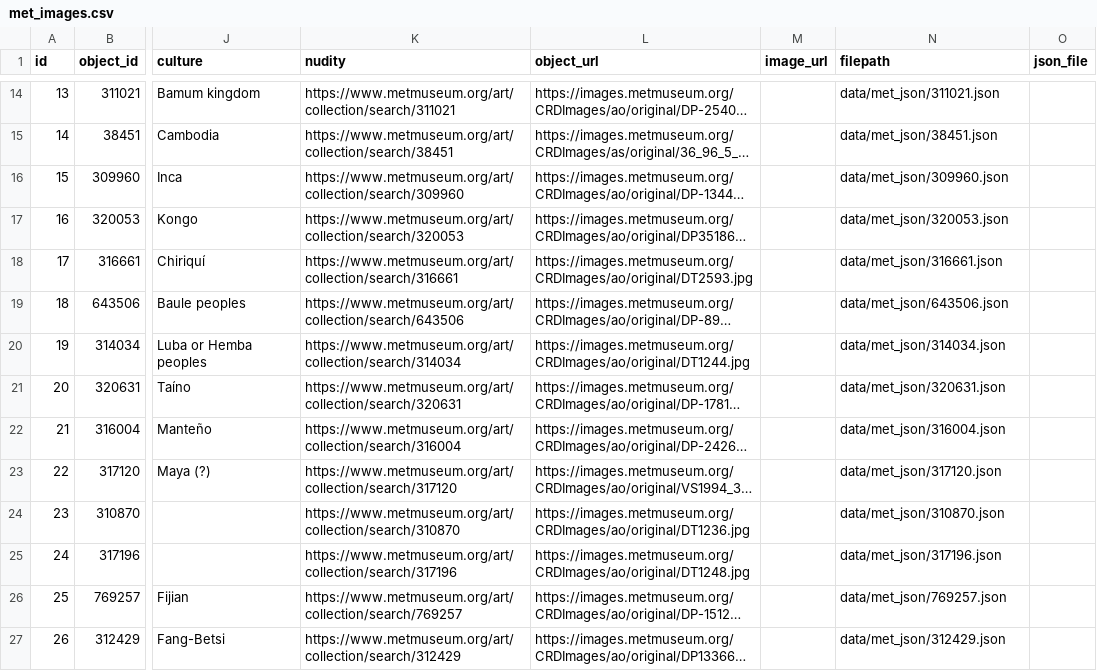
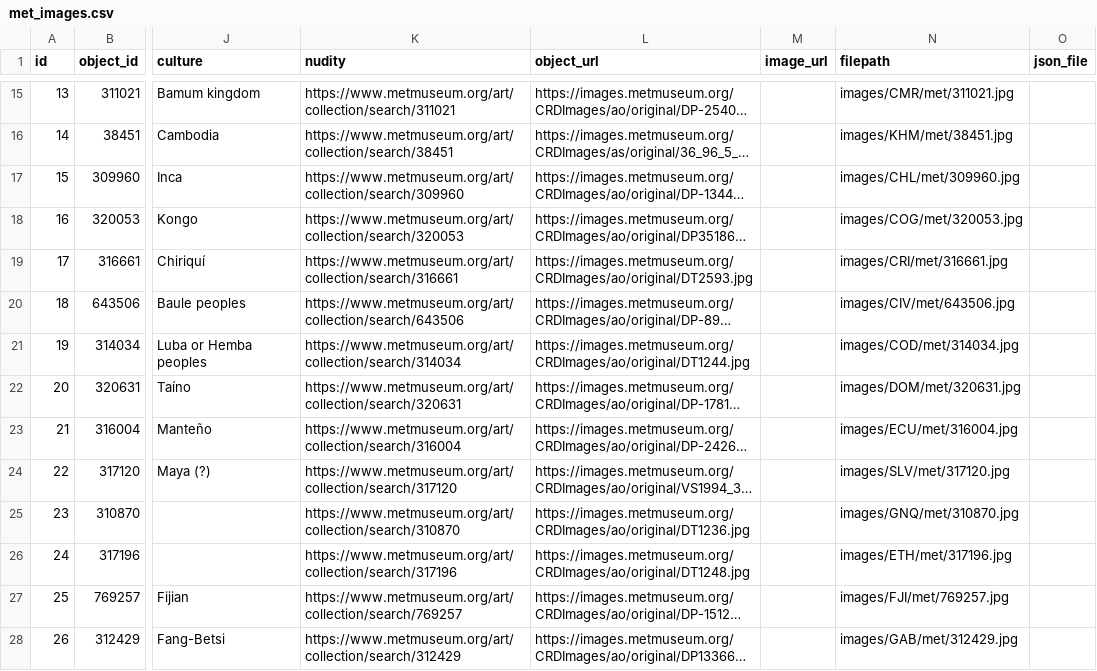
Before and after one commit to Marjolein9/art_map, a CSV file: backend/data/exports/met_images.csv, drawn as a sheet; only a part is shown, gaps mark what is left out; long unchanged cells end in …; addresses are those after the commit; the diff covers the shown part only; the diff names each change by its address in the sheet, - before the commit and + after, or states it on an @@ line.

```diff
--- a/backend/data/exports/met_images.csv
+++ b/backend/data/exports/met_images.csv
-N15 (filepath): data/met_json/311021.json
+N15 (filepath): images/CMR/met/311021.jpg
-N16 (filepath): data/met_json/38451.json
+N16 (filepath): images/KHM/met/38451.jpg
-N17 (filepath): data/met_json/309960.json
+N17 (filepath): images/CHL/met/309960.jpg
-N18 (filepath): data/met_json/320053.json
+N18 (filepath): images/COG/met/320053.jpg
-N19 (filepath): data/met_json/316661.json
+N19 (filepath): images/CRI/met/316661.jpg
-N20 (filepath): data/met_json/643506.json
+N20 (filepath): images/CIV/met/643506.jpg
-N21 (filepath): data/met_json/314034.json
+N21 (filepath): images/COD/met/314034.jpg
-N22 (filepath): data/met_json/320631.json
+N22 (filepath): images/DOM/met/320631.jpg
-N23 (filepath): data/met_json/316004.json
+N23 (filepath): images/ECU/met/316004.jpg
-N24 (filepath): data/met_json/317120.json
+N24 (filepath): images/SLV/met/317120.jpg
-N25 (filepath): data/met_json/310870.json
+N25 (filepath): images/GNQ/met/310870.jpg
-N26 (filepath): data/met_json/317196.json
+N26 (filepath): images/ETH/met/317196.jpg
-N27 (filepath): data/met_json/769257.json
+N27 (filepath): images/FJI/met/769257.jpg
-N28 (filepath): data/met_json/312429.json
+N28 (filepath): images/GAB/met/312429.jpg
```
Also changed, not shown: 2 added rows, 2 removed rows and 62 edited cells elsewhere in this file.
